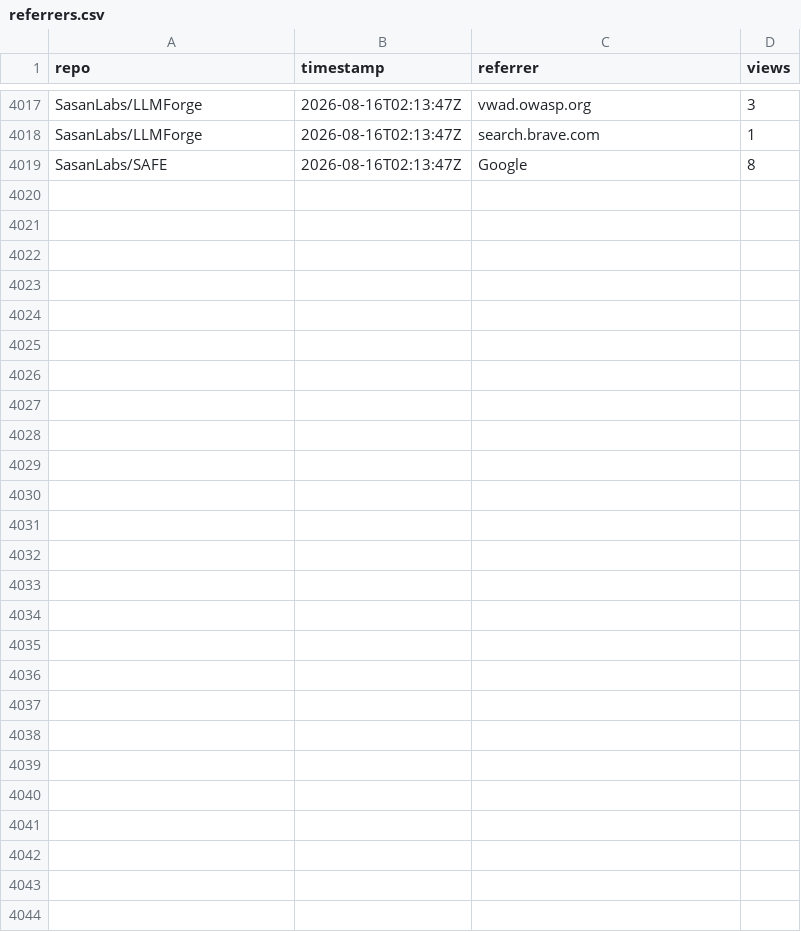
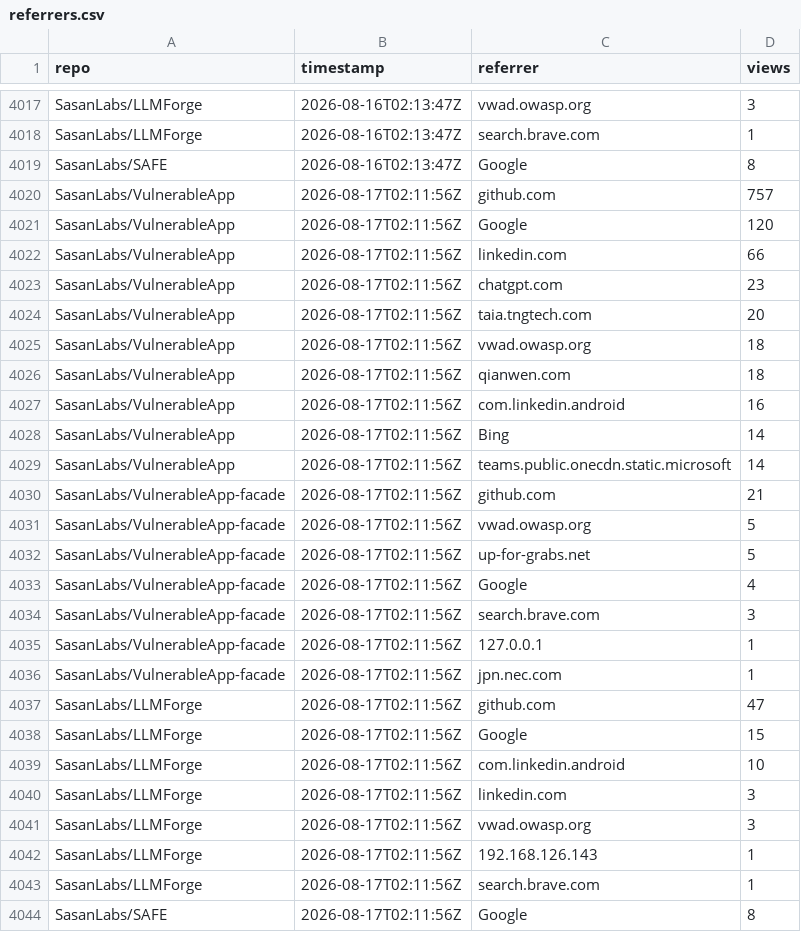
Before and after one commit to SasanLabs/VulnerableApp, a CSV file: metrics/referrers.csv, drawn as a sheet; only a part is shown, gaps mark what is left out.

Commit message:
Update multi-repo traffic metrics (2026-08-17T02:12:01Z)

```diff
--- a/metrics/referrers.csv
+++ b/metrics/referrers.csv
@@ -4019 +4019,26 @@ SasanLabs/LLMForge,2026-08-16T02:13:47Z,search.brave.com,1
 SasanLabs/SAFE,2026-08-16T02:13:47Z,Google,8
+SasanLabs/VulnerableApp,2026-08-17T02:11:56Z,github.com,757
+SasanLabs/VulnerableApp,2026-08-17T02:11:56Z,Google,120
+SasanLabs/VulnerableApp,2026-08-17T02:11:56Z,linkedin.com,66
+SasanLabs/VulnerableApp,2026-08-17T02:11:56Z,chatgpt.com,23
+SasanLabs/VulnerableApp,2026-08-17T02:11:56Z,taia.tngtech.com,20
+SasanLabs/VulnerableApp,2026-08-17T02:11:56Z,vwad.owasp.org,18
+SasanLabs/VulnerableApp,2026-08-17T02:11:56Z,qianwen.com,18
+SasanLabs/VulnerableApp,2026-08-17T02:11:56Z,com.linkedin.android,16
+SasanLabs/VulnerableApp,2026-08-17T02:11:56Z,Bing,14
+SasanLabs/VulnerableApp,2026-08-17T02:11:56Z,teams.public.onecdn.static.microsoft,14
+SasanLabs/VulnerableApp-facade,2026-08-17T02:11:56Z,github.com,21
+SasanLabs/VulnerableApp-facade,2026-08-17T02:11:56Z,vwad.owasp.org,5
+SasanLabs/VulnerableApp-facade,2026-08-17T02:11:56Z,up-for-grabs.net,5
+SasanLabs/VulnerableApp-facade,2026-08-17T02:11:56Z,Google,4
+SasanLabs/VulnerableApp-facade,2026-08-17T02:11:56Z,search.brave.com,3
+SasanLabs/VulnerableApp-facade,2026-08-17T02:11:56Z,127.0.0.1,1
+SasanLabs/VulnerableApp-facade,2026-08-17T02:11:56Z,jpn.nec.com,1
+SasanLabs/LLMForge,2026-08-17T02:11:56Z,github.com,47
+SasanLabs/LLMForge,2026-08-17T02:11:56Z,Google,15
+SasanLabs/LLMForge,2026-08-17T02:11:56Z,com.linkedin.android,10
+SasanLabs/LLMForge,2026-08-17T02:11:56Z,linkedin.com,3
+SasanLabs/LLMForge,2026-08-17T02:11:56Z,vwad.owasp.org,3
+SasanLabs/LLMForge,2026-08-17T02:11:56Z,192.168.126.143,1
+SasanLabs/LLMForge,2026-08-17T02:11:56Z,search.brave.com,1
+SasanLabs/SAFE,2026-08-17T02:11:56Z,Google,8
```
Also changed, not shown: metrics/docker.csv, metrics/traffic.csv.
